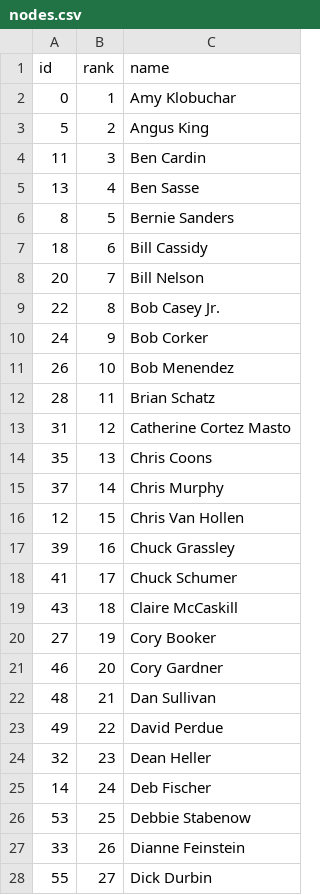
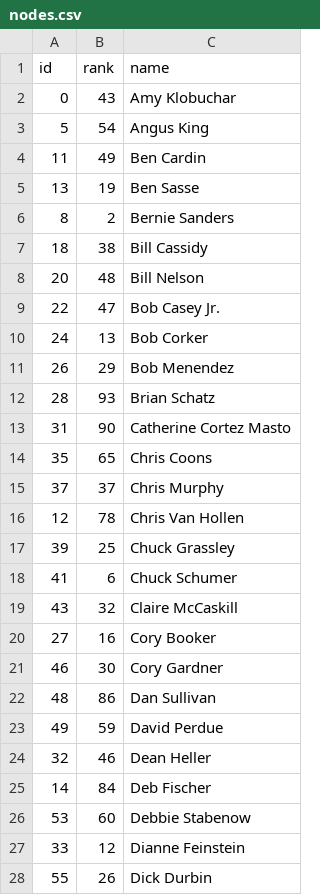
Before and after one commit to GoogleTrends/vr-network, a CSV file: data/senators/nodes.csv, drawn as a sheet; only a part is shown; the diff covers the shown part only.

Commit message:
handling data changes on update in Flourish

```diff
--- a/data/senators/nodes.csv
+++ b/data/senators/nodes.csv
@@ -1,28 +1,28 @@
 id,rank,name
-0,1,Amy Klobuchar
-5,2,Angus King
-11,3,Ben Cardin
-13,4,Ben Sasse
-8,5,Bernie Sanders
-18,6,Bill Cassidy
-20,7,Bill Nelson
-22,8,Bob Casey Jr.
-24,9,Bob Corker
-26,10,Bob Menendez
-28,11,Brian Schatz
-31,12,Catherine Cortez Masto
-35,13,Chris Coons
-37,14,Chris Murphy
-12,15,Chris Van Hollen
-39,16,Chuck Grassley
-41,17,Chuck Schumer
-43,18,Claire McCaskill
-27,19,Cory Booker
-46,20,Cory Gardner
-48,21,Dan Sullivan
-49,22,David Perdue
-32,23,Dean Heller
-14,24,Deb Fischer
-53,25,Debbie Stabenow
-33,26,Dianne Feinstein
-55,27,Dick Durbin
+0,43,Amy Klobuchar
+5,54,Angus King
+11,49,Ben Cardin
+13,19,Ben Sasse
+8,2,Bernie Sanders
+18,38,Bill Cassidy
+20,48,Bill Nelson
+22,47,Bob Casey Jr.
+24,13,Bob Corker
+26,29,Bob Menendez
+28,93,Brian Schatz
+31,90,Catherine Cortez Masto
+35,65,Chris Coons
+37,37,Chris Murphy
+12,78,Chris Van Hollen
+39,25,Chuck Grassley
+41,6,Chuck Schumer
+43,32,Claire McCaskill
+27,16,Cory Booker
+46,30,Cory Gardner
+48,86,Dan Sullivan
+49,59,David Perdue
+32,46,Dean Heller
+14,84,Deb Fischer
+53,60,Debbie Stabenow
+33,12,Dianne Feinstein
+55,26,Dick Durbin
```
Also changed, not shown: 72 edited cells elsewhere in this file, 3 other files.
